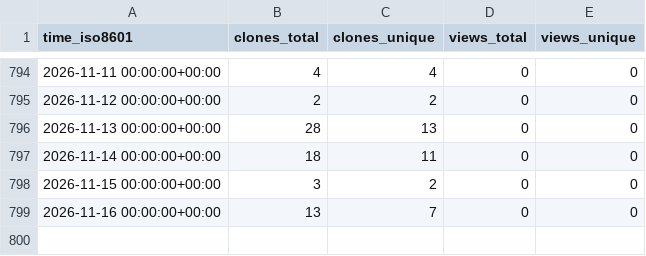
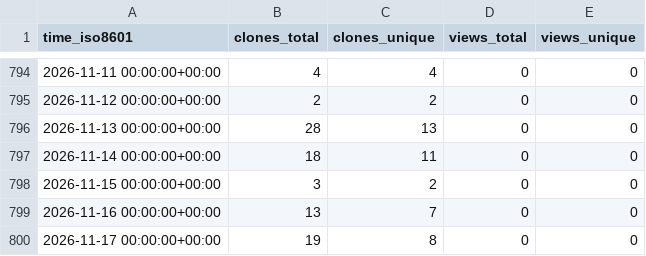
Before and after one commit to grp-bork/nevermore_profiler, a CSV file: grp-bork/nevermore_profiler/ghrs-data/views_clones_aggregate.csv, drawn as a sheet; only a part is shown, gaps mark what is left out; the diff names each change by its address in the sheet, - before the commit and + after, or states it on an @@ line.

```diff
--- a/grp-bork/nevermore_profiler/ghrs-data/views_clones_aggregate.csv
+++ b/grp-bork/nevermore_profiler/ghrs-data/views_clones_aggregate.csv
+row 800: 2026-11-17 00:00:00+00:00 | 19 | 8 | 0 | 0
```
Also changed, not shown: 1 other file.
